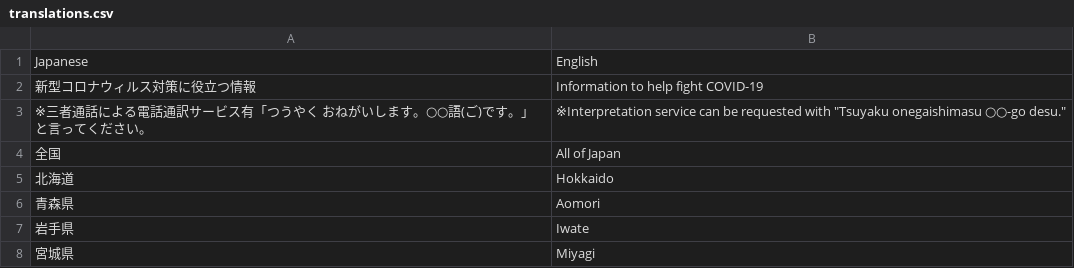
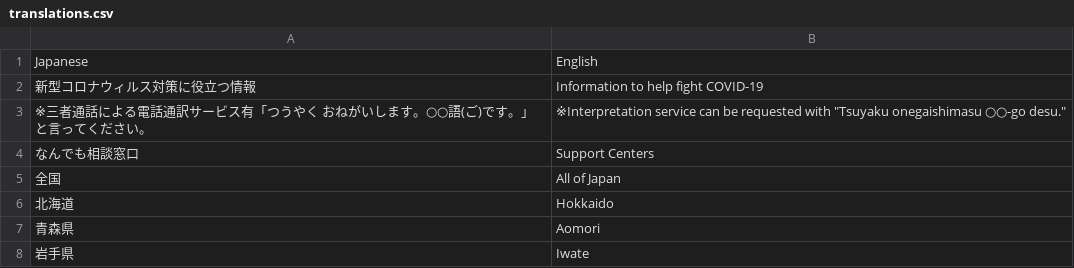
Before and after one commit to underspecified/covid19-hotlines-jp, a CSV file: src/data/translations.csv, drawn as a sheet; only a part is shown; the shorter side is filled out with more unchanged rows; the diff names each change by its address in the sheet, - before the commit and + after, or states it on an @@ line.

Commit message:
updated data with support lines

```diff
--- a/src/data/translations.csv
+++ b/src/data/translations.csv
+row 4: なんでも相談窓口 | Support Centers
```
Also changed, not shown: 3 other files.
